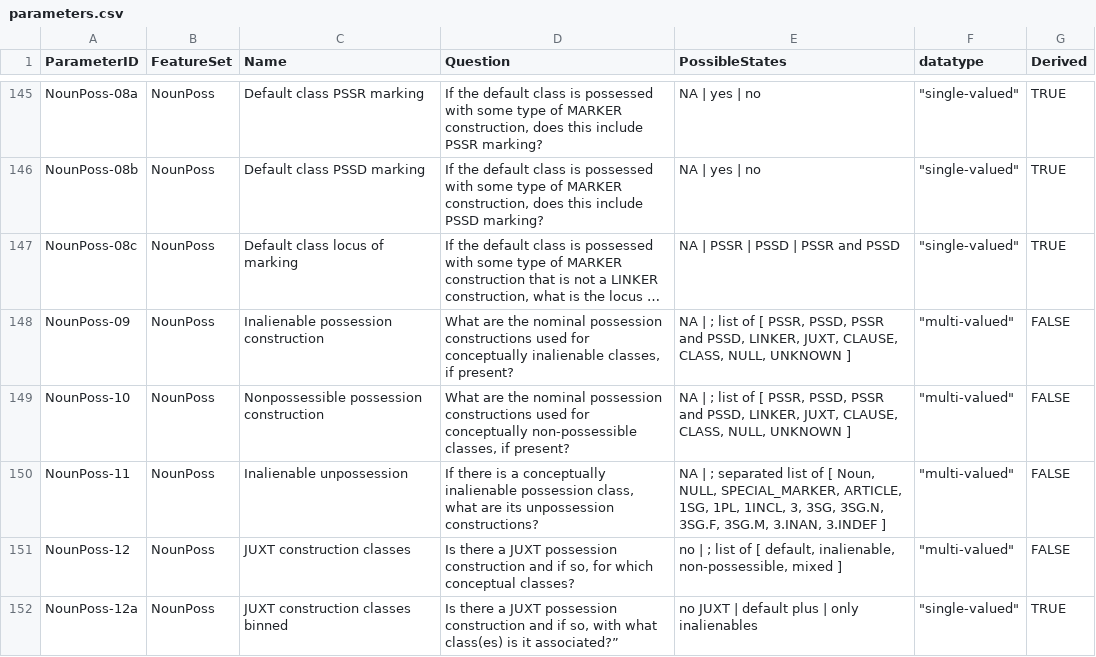
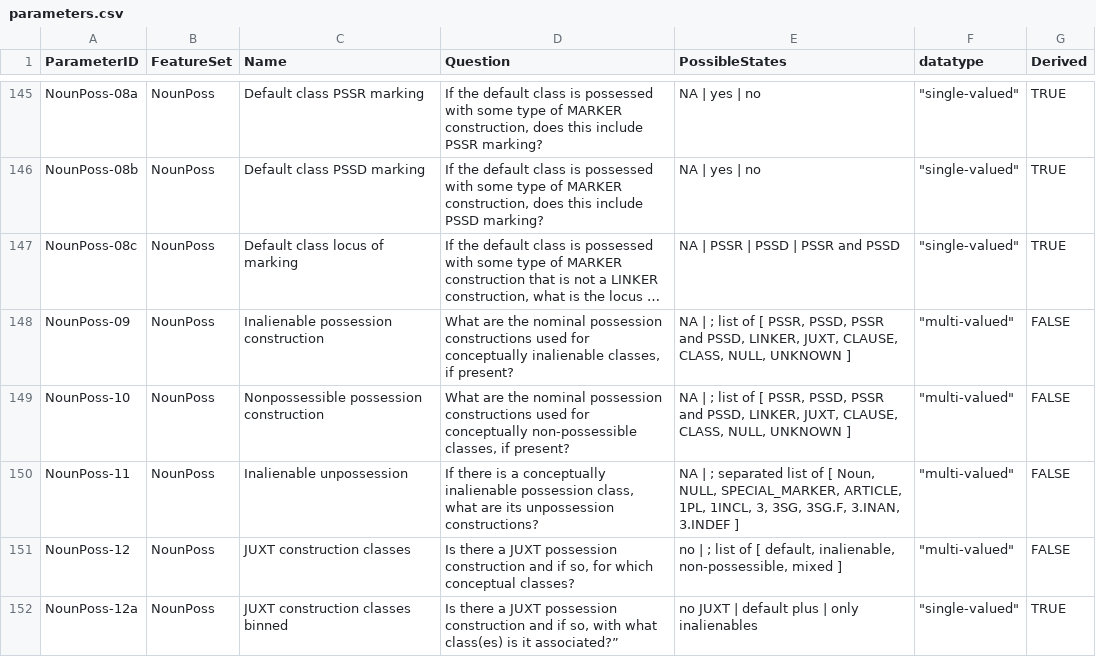
Before and after one commit to davidainman/atlas-data, a CSV file: cldf-atlas/parameters.csv, drawn as a sheet; only a part is shown, gaps mark what is left out; long unchanged cells end in ….

```diff
--- a/cldf-atlas/parameters.csv
+++ b/cldf-atlas/parameters.csv
@@ -149,3 +149,3 @@ NounPoss-09,NounPoss,Inalienable possession construction,"What are the nominal p
 NounPoss-10,NounPoss,Nonpossessible possession construction,"What are the nominal possession constructions used for conceptually non-possessible classes, if present?","NA | ; list of [ PSSR, PSSD, PSSR and PSSD, LINKER, JUXT, CLAUSE, CLASS, NULL, UNKNOWN ]","""multi-valued""",FALSE
-NounPoss-11,NounPoss,Inalienable unpossession,"If there is a conceptually inalienable possession class, what are its unpossession constructions?","NA | ; separated list of [ Noun, NULL, SPECIAL_MARKER, ARTICLE, 1SG, 1PL, 1INCL, 3, 3SG, 3SG.N, 3SG.F, 3SG.M, 3.INAN, 3.INDEF ]","""multi-valued""",FALSE
+NounPoss-11,NounPoss,Inalienable unpossession,"If there is a conceptually inalienable possession class, what are its unpossession constructions?","NA | ; separated list of [ Noun, NULL, SPECIAL_MARKER, ARTICLE, 1PL, 1INCL, 3, 3SG, 3SG.F, 3.INAN, 3.INDEF ]","""multi-valued""",FALSE
 NounPoss-12,NounPoss,JUXT construction classes,"Is there a JUXT possession construction and if so, for which conceptual classes?","no | ; list of [ default, inalienable, non-possessible, mixed ]","""multi-valued""",FALSE
```
Also changed, not shown: cldf-atlas/codes.csv, 1 other file.
